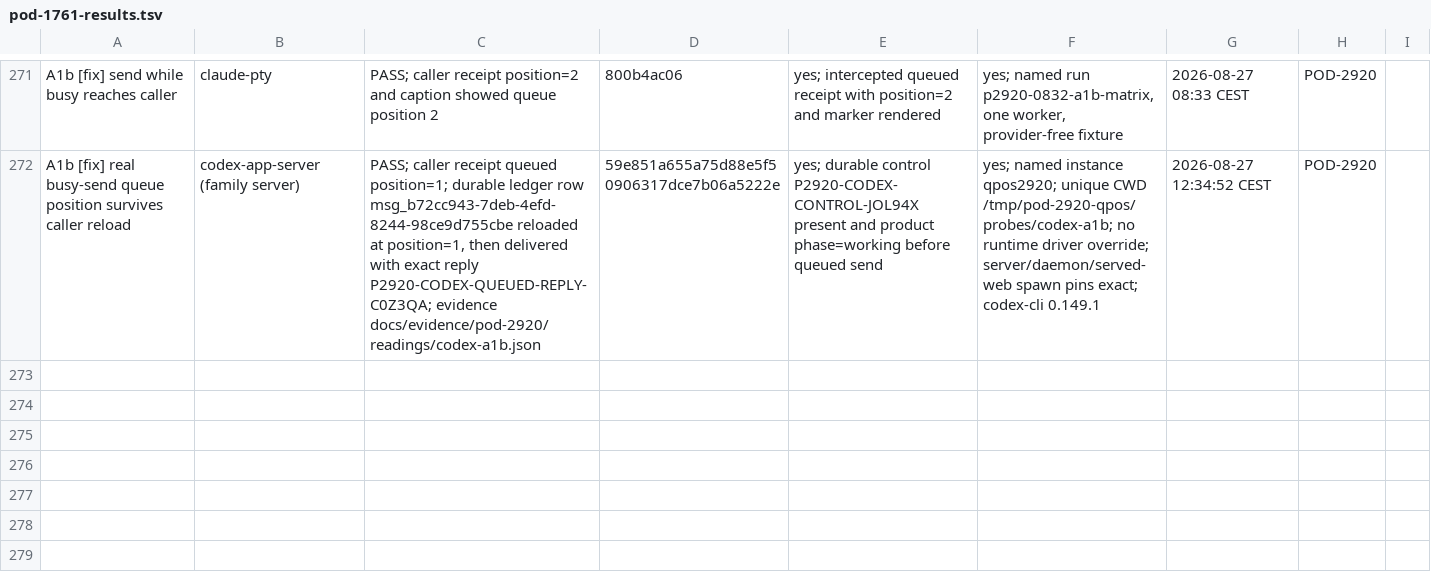
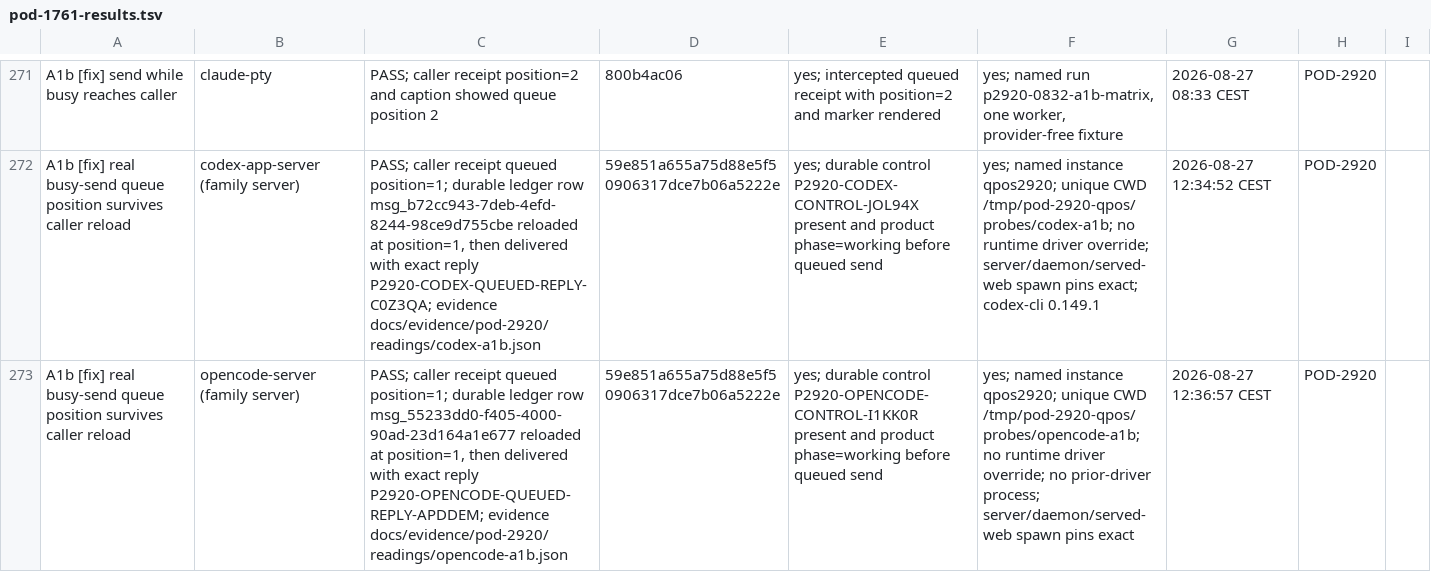
Before and after one commit to madeinorbit/podium, a TSV file: docs/plans/pod-1761-results.tsv, drawn as a sheet; only a part is shown, gaps mark what is left out; the diff names each change by its address in the sheet, - before the commit and + after, or states it on an @@ line.

Commit message:
Record real OpenCode queue proof

```diff
--- a/docs/plans/pod-1761-results.tsv
+++ b/docs/plans/pod-1761-results.tsv
+row 273: A1b [fix] real busy-send queue position survives caller reload | opencode-server (family server) | PASS; caller receipt queued position=1; durable ledger row msg_55233dd0-f405-4000-90ad-23d164a1e677 reloaded at position=1, then delivered with exact reply P2920-OPENCODE-QUEUED-REPLY-APDDEM; evidence docs/evidence/pod-2920/readings/opencode-a1b.json | 59e851a655a75d88e5f50906317dce7b06a5222e | yes; durable control P2920-OPENCODE-CONTROL-I1KK0R present and product phase=working before queued send | yes; named instance qpos2920; unique CWD /tmp/pod-2920-qpos/probes/opencode-a1b; no runtime driver override; no prior-driver process; server/daemon/served-web spawn pins exact | 2026-08-27 12:36:57 CEST | POD-2920
```
Also changed, not shown: 4 other files.
